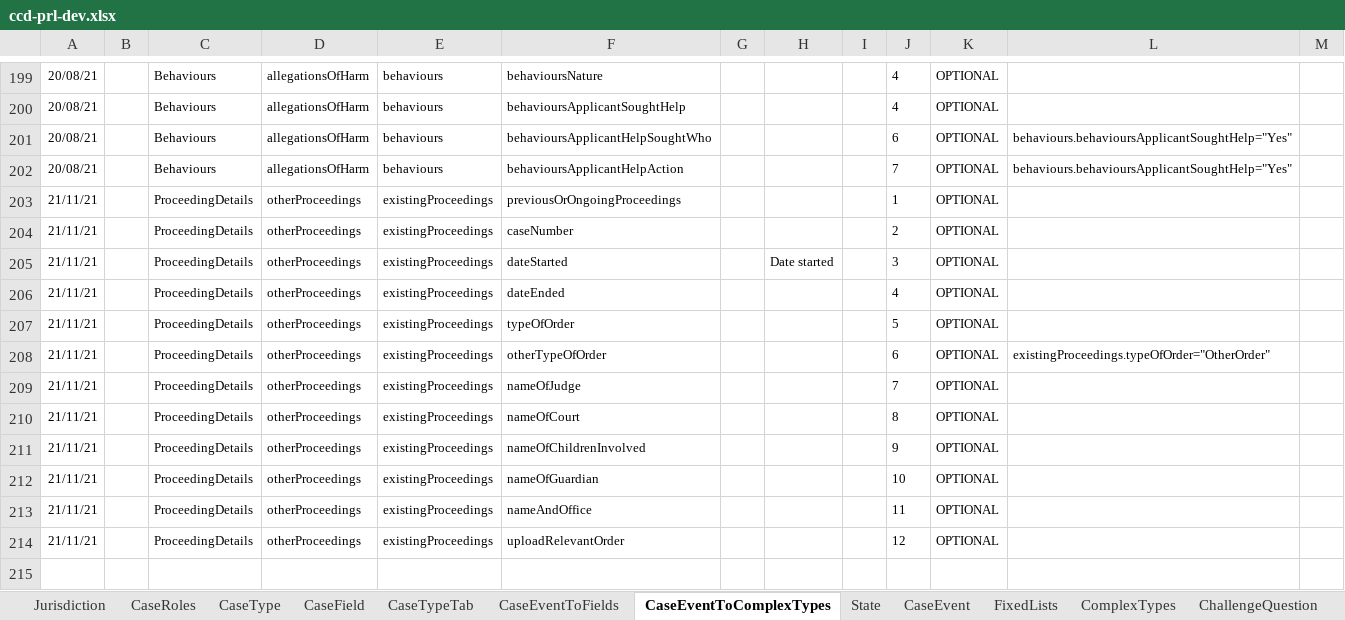
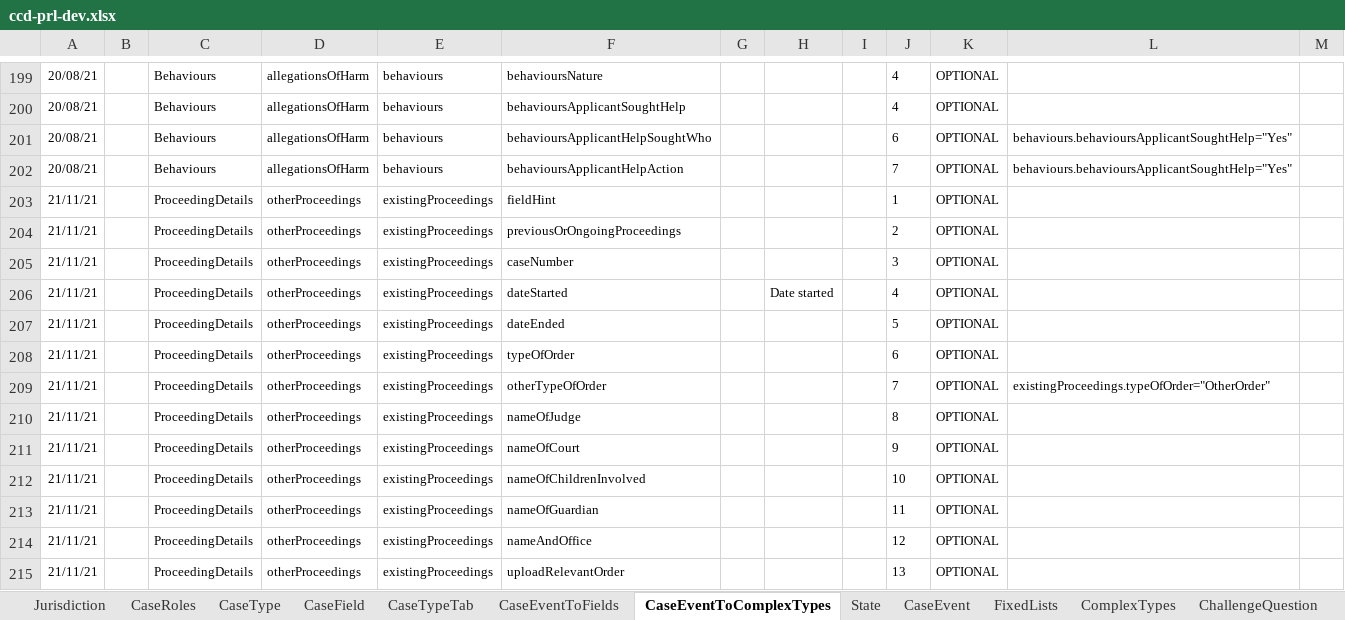
Before and after one commit to hmcts/prl-ccd-definitions, an Excel workbook: build/ccd-development-config/ccd-prl-dev.xlsx, sheet CaseEventToComplexTypes, drawn as a sheet; only a part is shown, gaps mark what is left out; values as stored, in another font and other column widths than the file's, no borders; addresses are those after the commit; the diff names each change by its address in the sheet, - before the commit and + after, or states it on an @@ line.

```diff
--- a/build/ccd-development-config/ccd-prl-dev.xlsx (sheet CaseEventToComplexTypes)
+++ b/build/ccd-development-config/ccd-prl-dev.xlsx (sheet CaseEventToComplexTypes)
-F203: previousOrOngoingProceedings
+F203: fieldHint
-F204: caseNumber
+F204: previousOrOngoingProceedings
+row 205: 21/11/21 |  | ProceedingDetails | otherProceedings | existingProceedings | caseNumber |  |  |  | 3 | OPTIONAL
-J206: 3
+J206: 4
-J207: 4
+J207: 5
-J208: 5
+J208: 6
-J209: 6
+J209: 7
-J210: 7
+J210: 8
-J211: 8
+J211: 9
-J212: 9
+J212: 10
-J213: 10
+J213: 11
-J214: 11
+J214: 12
-J215: 12
+J215: 13
```
Also changed, not shown: sheet CaseEventToFields, sheet CaseField, sheet ComplexTypes, 4 other files.
